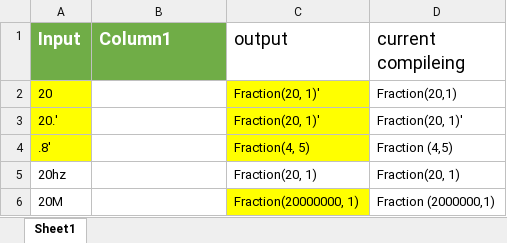
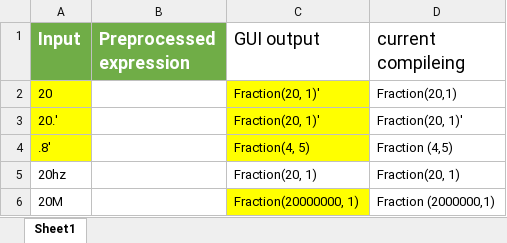
Before and after one commit to kayal1997/Arithmethic-parser-, an Excel workbook: python_script_preprocessing/Inputtypesfilesspreadsheet.xlsx, sheet Sheet1, drawn as a sheet; only a part is shown; values as stored, in another font and other column widths than the file's, no borders; charts and pictures not drawn; the diff names each change by its address in the sheet, - before the commit and + after, or states it on an @@ line.

Commit message:
read old excel and write to new excel with preprocessed exp

```diff
--- a/python_script_preprocessing/Inputtypesfilesspreadsheet.xlsx (sheet Sheet1)
+++ b/python_script_preprocessing/Inputtypesfilesspreadsheet.xlsx (sheet Sheet1)
-B1: Column1
+B1: Preprocessed expression
-C1: output
+C1: GUI output
```
Also changed, not shown: charts or pictures, 4 other files.
